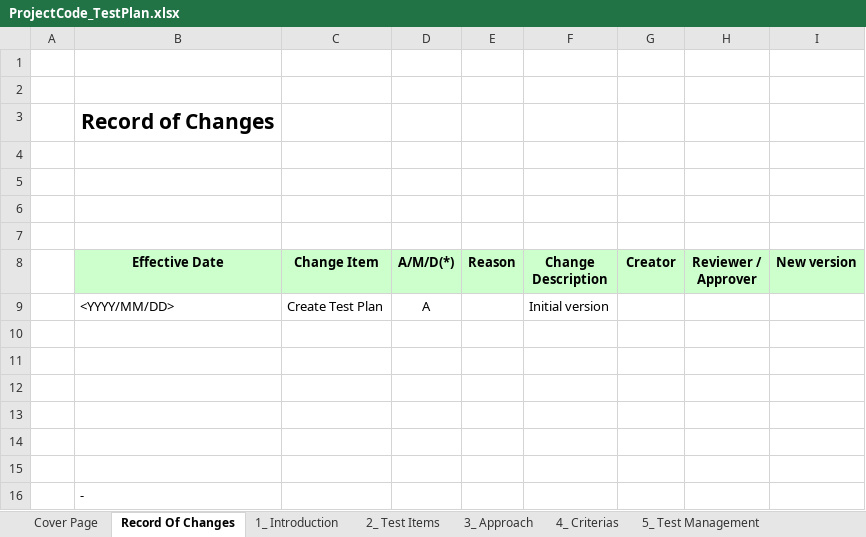
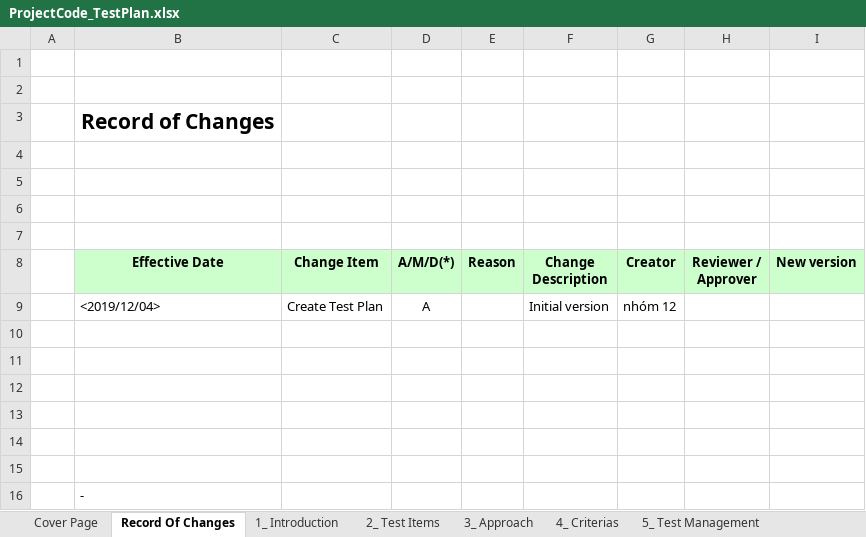
Before and after one commit to HungNguyen501/Mon-Quan-tri-du-an-cong-nghe-thong-tin, an Excel workbook: docs/ProjectCode_TestPlan.xlsx, sheet Record Of Changes, drawn as a sheet; values as stored, in another font and other column widths than the file's, no borders; the diff names each change by its address in the sheet, - before the commit and + after, or states it on an @@ line.

Commit message:
sua Record of Changes

```diff
--- a/docs/ProjectCode_TestPlan.xlsx (sheet Record Of Changes)
+++ b/docs/ProjectCode_TestPlan.xlsx (sheet Record Of Changes)
-B9 (Effective Date): <YYYY/MM/DD>
+B9 (Effective Date): <2019/12/04>
-G9 (Creator): (empty)
+G9 (Creator): nhóm 12
```
Also changed, not shown: 1 other file.
